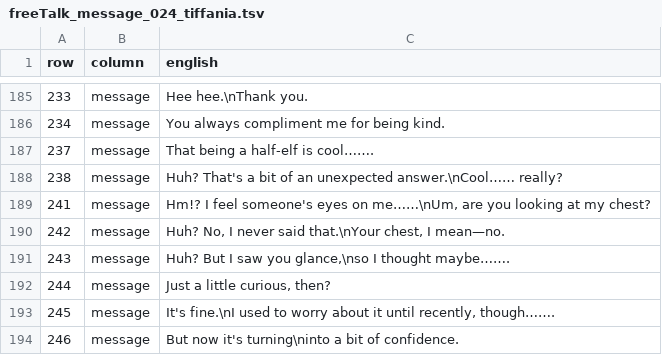
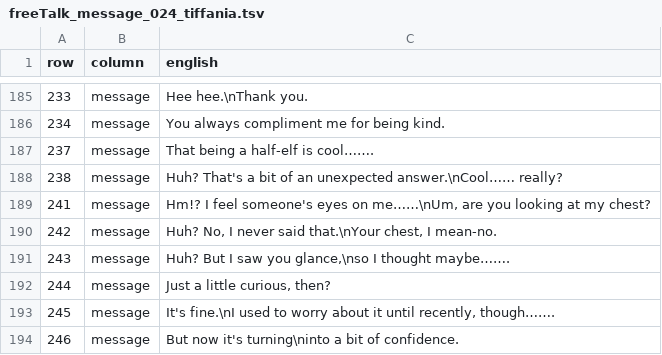
Before and after one commit to deucebucket/sabers-shc-english-patch, a TSV file: translations/en/freeTalk_message_024_tiffania.tsv, drawn as a sheet; only a part is shown, gaps mark what is left out.

```diff
--- a/translations/en/freeTalk_message_024_tiffania.tsv
+++ b/translations/en/freeTalk_message_024_tiffania.tsv
@@ -189,3 +189,3 @@ row	column	english
 241	message	Hm!?　I feel someone's eyes on me……\nUm, are you looking at my chest?
-242	message	Huh?　No, I never said that.\nYour chest, I mean—no.
+242	message	Huh?　No, I never said that.\nYour chest, I mean-no.
 243	message	Huh?　But I saw you glance,\nso I thought maybe…….
```
Also changed, not shown: translations/en/freeTalk_message_029_rena.tsv, translations/en/freeTalk_message_030_mion.tsv, 2 other files.
